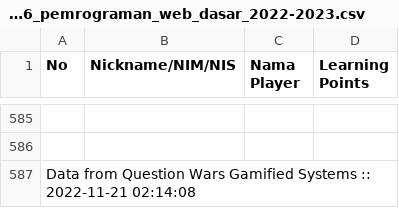
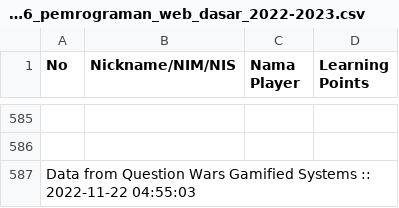
Before and after one commit to incyberz/question-wars, a CSV file: docs/csv_room_26_pemrograman_web_dasar_2022-2023.csv, drawn as a sheet; only a part is shown, gaps mark what is left out.

Commit message:
Temporary User/Room Var success implemented

```diff
--- a/docs/csv_room_26_pemrograman_web_dasar_2022-2023.csv
+++ b/docs/csv_room_26_pemrograman_web_dasar_2022-2023.csv
@@ -586,2 +586,2 @@ No,Nickname/NIM/NIS,Nama Player,Learning Points
 
-Data from Question Wars Gamified Systems :: 2022-11-21 02:14:08
+Data from Question Wars Gamified Systems :: 2022-11-22 04:55:03
```
Also changed, not shown: 17 other files.
